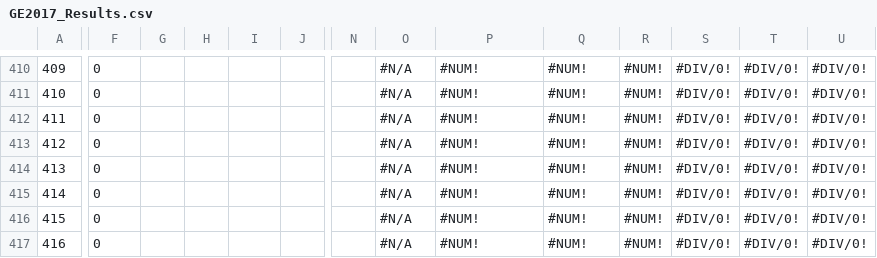
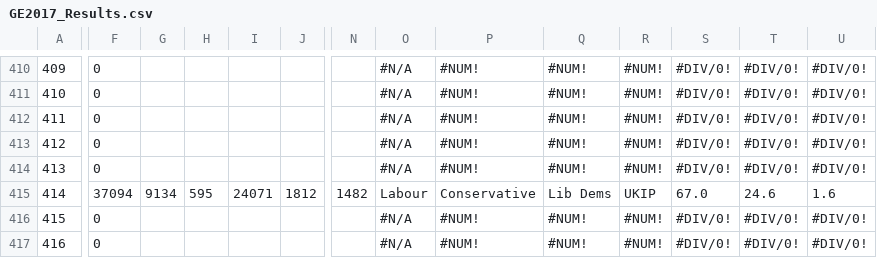
Before and after one commit to robwebby/robwebby.github.io, a CSV file: GE2017_Results.csv, drawn as a sheet; only a part is shown, gaps mark what is left out; the diff covers the shown part only; the diff names each change by its address in the sheet, - before the commit and + after, or states it on an @@ line.

```diff
--- a/GE2017_Results.csv
+++ b/GE2017_Results.csv
-F415: 0
+F415: 37094
-G415: (empty)
+G415: 9134
-H415: (empty)
+H415: 595
-I415: (empty)
+I415: 24071
-J415: (empty)
+J415: 1812
-N415: (empty)
+N415: 1482
-O415: #N/A
+O415: Labour
-P415: #NUM!
+P415: Conservative
-Q415: #NUM!
+Q415: Lib Dems
-R415: #NUM!
+R415: UKIP
-S415: #DIV/0!
+S415: 67.0
-T415: #DIV/0!
+T415: 24.6
-U415: #DIV/0!
+U415: 1.6
```
Also changed, not shown: 14 edited cells elsewhere in this file, 3 other files.
